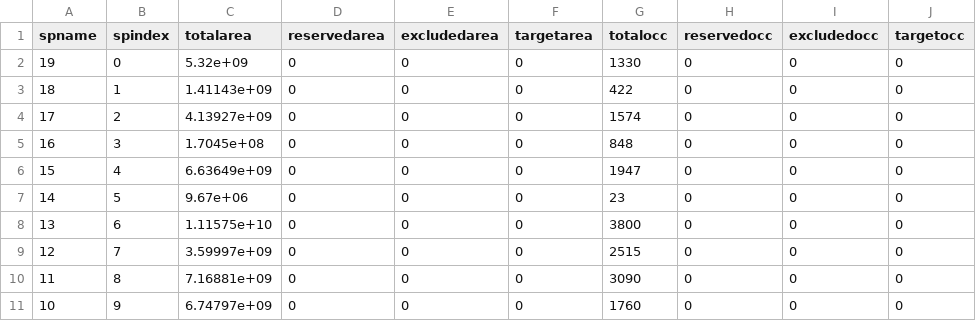
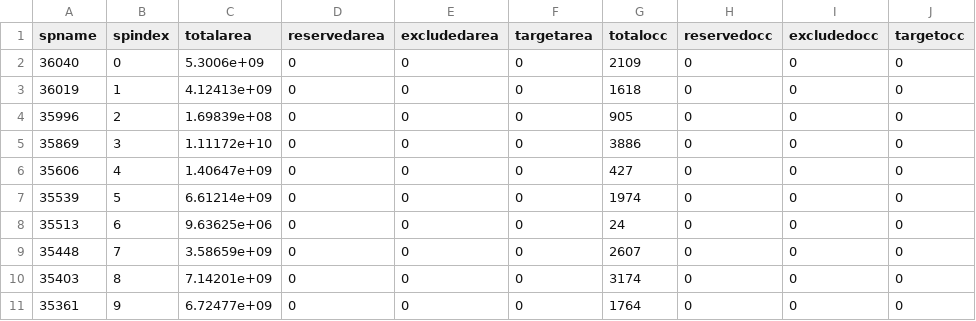
Before and after one commit to marxanweb/marxan-server, a CSV file: _marxan_web_resources/British Columbia Marine Case Study/MarOptTotalAreas.csv, drawn as a sheet; only a part is shown; the diff covers the shown part only.

```diff
--- a/_marxan_web_resources/British Columbia Marine Case Study/MarOptTotalAreas.csv
+++ b/_marxan_web_resources/British Columbia Marine Case Study/MarOptTotalAreas.csv
@@ -1,11 +1,11 @@
 spname,spindex,totalarea,reservedarea,excludedarea,targetarea,totalocc,reservedocc,excludedocc,targetocc
-19,0,5.32e+09,0,0,0,1330,0,0,0
-18,1,1.41143e+09,0,0,0,422,0,0,0
-17,2,4.13927e+09,0,0,0,1574,0,0,0
-16,3,1.7045e+08,0,0,0,848,0,0,0
-15,4,6.63649e+09,0,0,0,1947,0,0,0
-14,5,9.67e+06,0,0,0,23,0,0,0
-13,6,1.11575e+10,0,0,0,3800,0,0,0
-12,7,3.59997e+09,0,0,0,2515,0,0,0
-11,8,7.16881e+09,0,0,0,3090,0,0,0
-10,9,6.74797e+09,0,0,0,1760,0,0,0
+36040,0,5.3006e+09,0,0,0,2109,0,0,0
+36019,1,4.12413e+09,0,0,0,1618,0,0,0
+35996,2,1.69839e+08,0,0,0,905,0,0,0
+35869,3,1.11172e+10,0,0,0,3886,0,0,0
+35606,4,1.40647e+09,0,0,0,427,0,0,0
+35539,5,6.61214e+09,0,0,0,1974,0,0,0
+35513,6,9.63625e+06,0,0,0,24,0,0,0
+35448,7,3.58659e+09,0,0,0,2607,0,0,0
+35403,8,7.14201e+09,0,0,0,3174,0,0,0
+35361,9,6.72477e+09,0,0,0,1764,0,0,0
```
Also changed, not shown: 27 edited cells elsewhere in this file, 11 other files.
